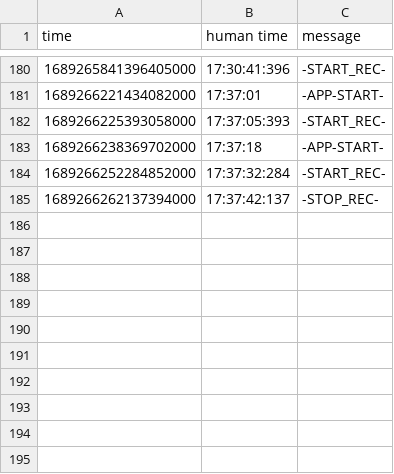
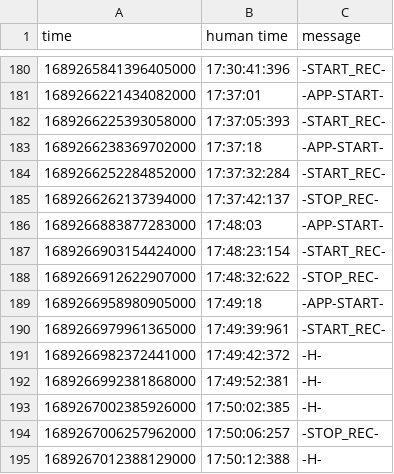
Before and after one commit to mirkofebbo/PUPIL_COM, a CSV file: data/2023-07-13.csv, drawn as a sheet; only a part is shown, gaps mark what is left out; the diff names each change by its address in the sheet, - before the commit and + after, or states it on an @@ line.

```diff
--- a/data/2023-07-13.csv
+++ b/data/2023-07-13.csv
+row 186: 1689266883877283000 | 17:48:03 | -APP-START-
+row 187: 1689266903154424000 | 17:48:23:154 | -START_REC-
+row 188: 1689266912622907000 | 17:48:32:622 | -STOP_REC-
+row 189: 1689266958980905000 | 17:49:18 | -APP-START-
+row 190: 1689266979961365000 | 17:49:39:961 | -START_REC-
+row 191: 1689266982372441000 | 17:49:42:372 | -H-
+row 192: 1689266992381868000 | 17:49:52:381 | -H-
+row 193: 1689267002385926000 | 17:50:02:385 | -H-
+row 194: 1689267006257962000 | 17:50:06:257 | -STOP_REC-
+row 195: 1689267012388129000 | 17:50:12:388 | -H-
```
Also changed, not shown: 3 other files.
